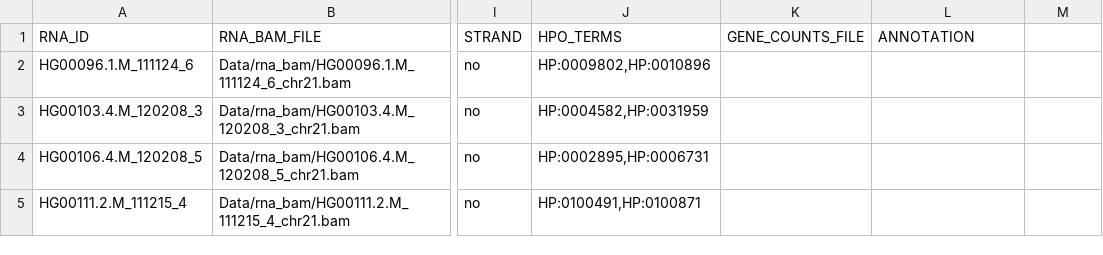
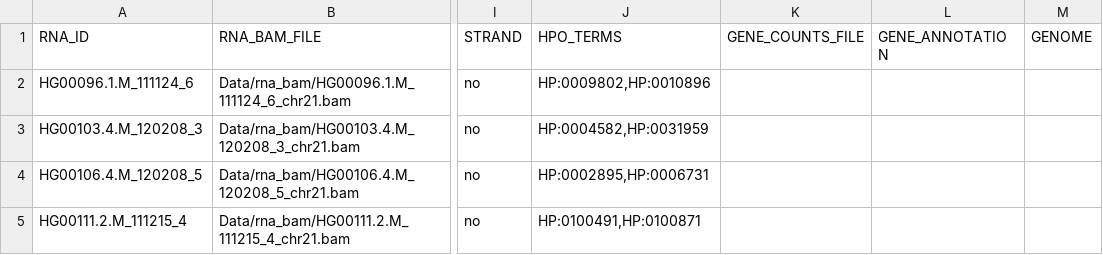
Before and after one commit to gagneurlab/drop, a TSV file: drop/demo/sample_annotation_relative.tsv, drawn as a sheet; only a part is shown, gaps mark what is left out; the diff names each change by its address in the sheet, - before the commit and + after, or states it on an @@ line.

```diff
--- a/drop/demo/sample_annotation_relative.tsv
+++ b/drop/demo/sample_annotation_relative.tsv
-L1: ANNOTATION
+L1: GENE_ANNOTATION
-M1: (empty)
+M1: GENOME
```
Also changed, not shown: 39 other files.
